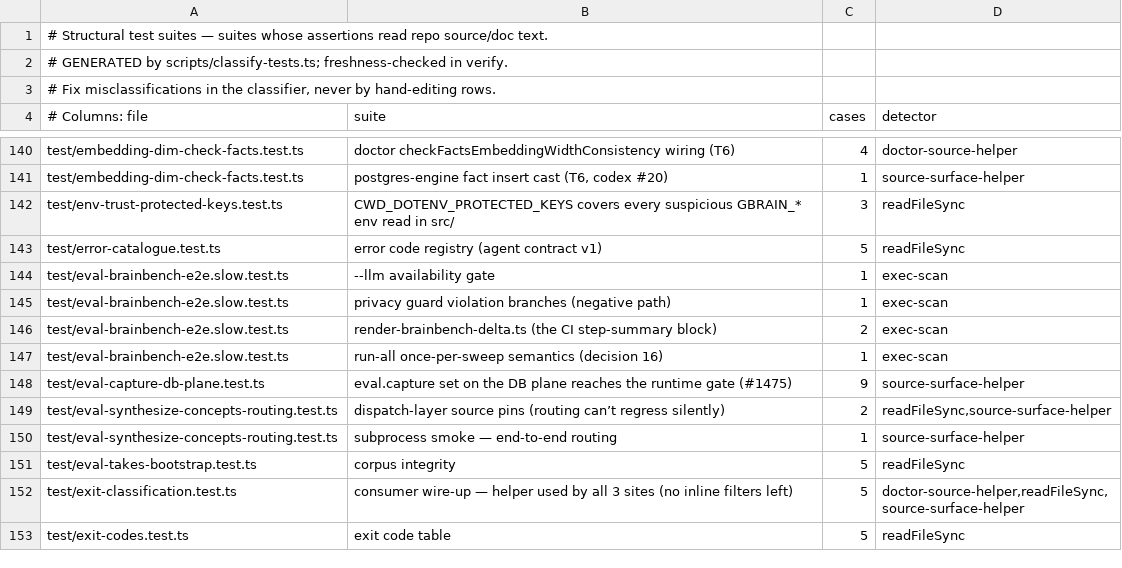
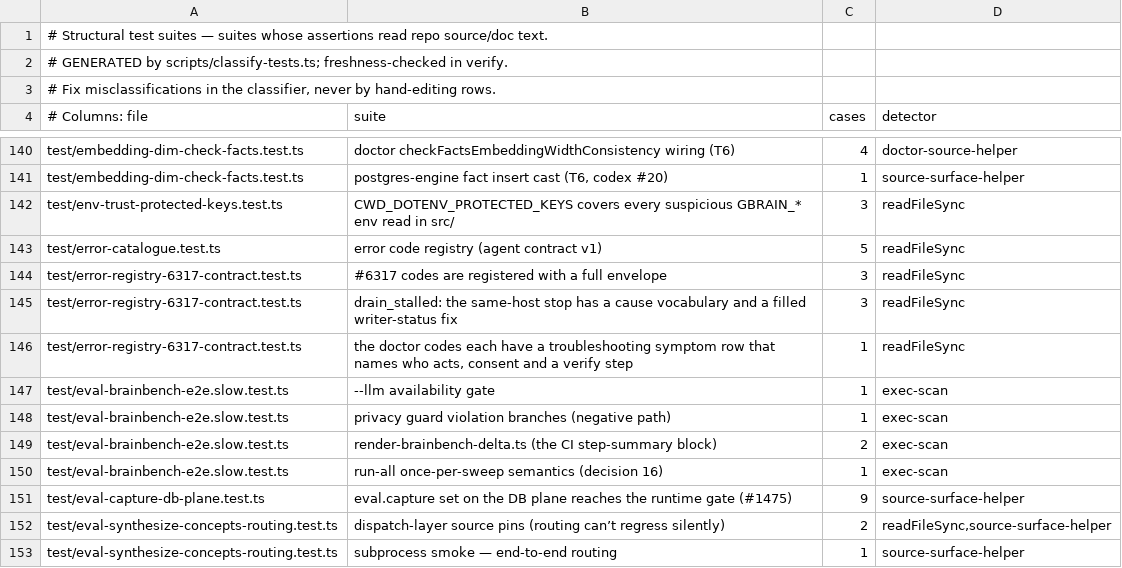
Before and after one commit to BezouwenR/gbrain, a TSV file: scripts/structural-suites.tsv, drawn as a sheet; only a part is shown, gaps mark what is left out; the shorter side is filled out with more unchanged rows; the diff names each change by its address in the sheet, - before the commit and + after, or states it on an @@ line.

Commit message:
feat(errors): register the #6317 reliability-contract codes with full agent-operator envelopes
drain_stalled (cause vocabulary with owner_wedged_here), two_consumers_on_host,
consumers_without_heartbeat, host_identity_mismatch and managed_sync_not_moving
each carry class, exit, retryable, why, a read-only fix and verify; sources
writer status|movement become legal fix.verify commands in the contract scanner.
One contract test per code pins the envelope (#6317 T-06).

Co-authored-by: capy-ai[bot] <230910855+capy-ai[bot]@users.noreply.github.com>

```diff
--- a/scripts/structural-suites.tsv
+++ b/scripts/structural-suites.tsv
+row 144: test/error-registry-6317-contract.test.ts | #6317 codes are registered with a full envelope | 3 | readFileSync
+row 145: test/error-registry-6317-contract.test.ts | drain_stalled: the same-host stop has a cause vocabulary and a filled writer-status fix | 3 | readFileSync
+row 146: test/error-registry-6317-contract.test.ts | the doctor codes each have a troubleshooting symptom row that names who acts, consent and a verify step | 1 | readFileSync
```
Also changed, not shown: 4 other files.
